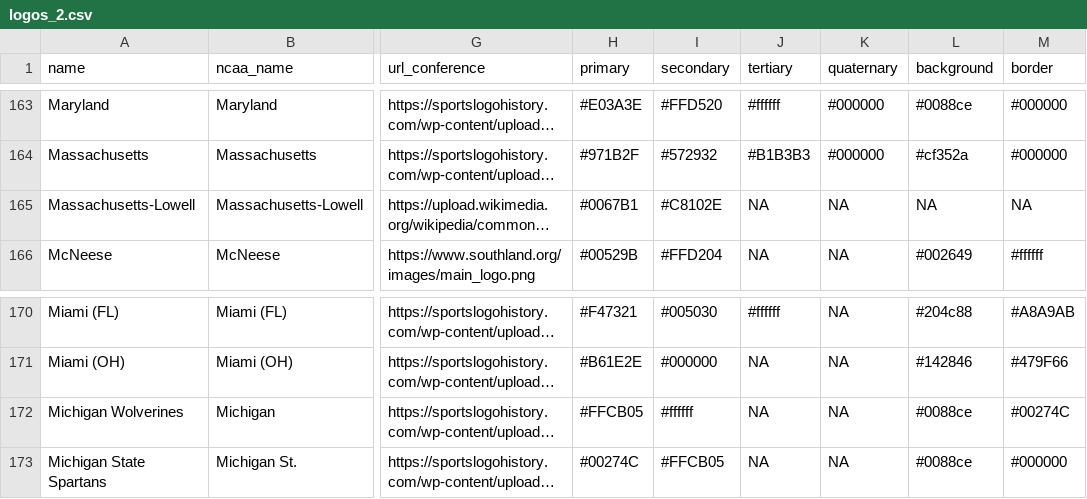
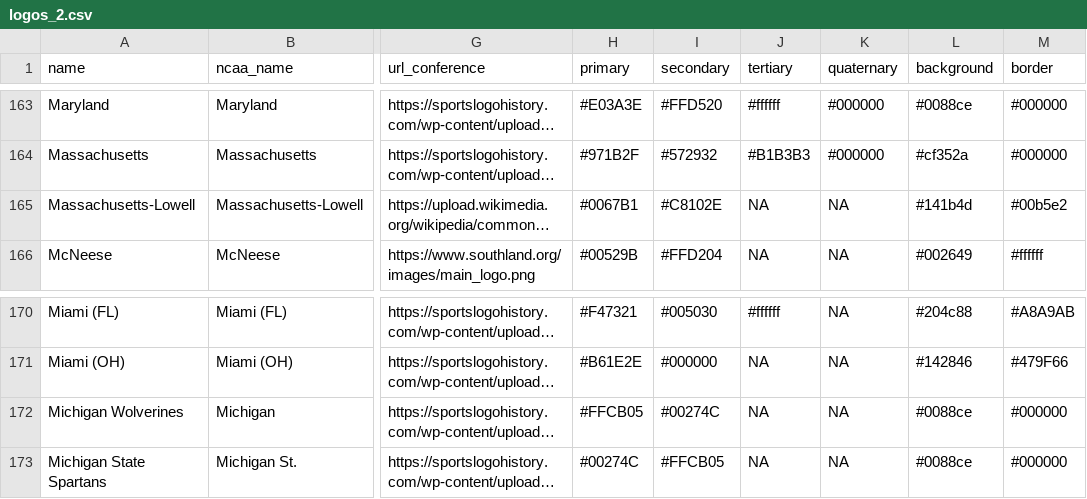
Before and after one commit to IvoVillanueva/ncaa_logos, a CSV file: logos_2.csv, drawn as a sheet; only a part is shown, gaps mark what is left out; long unchanged cells end in …; the diff names each change by its address in the sheet, - before the commit and + after, or states it on an @@ line.

Commit message:
Add files via upload

```diff
--- a/logos_2.csv
+++ b/logos_2.csv
-L165 (background): NA
+L165 (background): #141b4d
-M165 (border): NA
+M165 (border): #00b5e2
-I172 (secondary): #ffffff
+I172 (secondary): #00274C
-M172 (border): #00274C
+M172 (border): #000000
```
